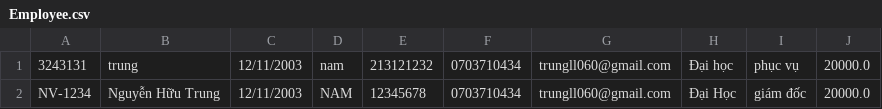
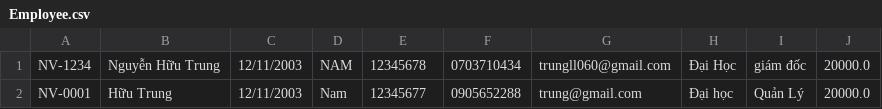
Before and after one commit to huutrung777/C0225l1-NguyenHuuTrung, a CSV file: c0225L1-Jv105/src/bai_tap/CaseStudy/Data/Employee.csv, drawn as a sheet; removed rows and columns are numbered as before the commit, all else as after; the diff names each change by its address in the sheet, - before the commit and + after, or states it on an @@ line.

```diff
--- a/c0225L1-Jv105/src/bai_tap/CaseStudy/Data/Employee.csv
+++ b/c0225L1-Jv105/src/bai_tap/CaseStudy/Data/Employee.csv
-row 1: 3243131 | trung | 12/11/2003 | nam | 213121232 | 0703710434 | trungll060@gmail.com | Đại học | phục vụ | 20000.0
+row 2: NV-0001 | Hữu Trung | 12/11/2003 | Nam | 12345677 | 0905652288 | trung@gmail.com | Đại học | Quản Lý | 20000.0
```
Also changed, not shown: 34 other files.
